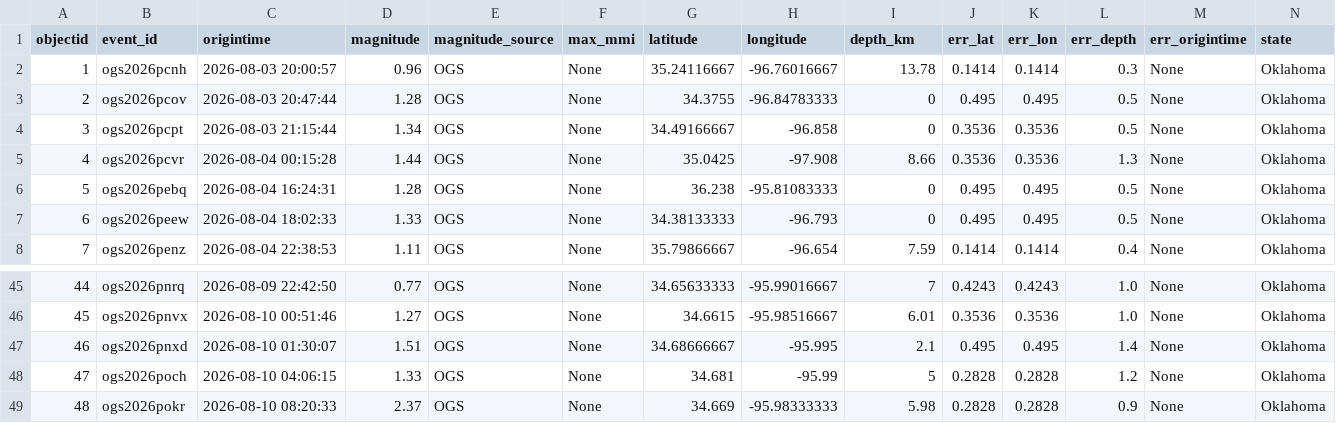
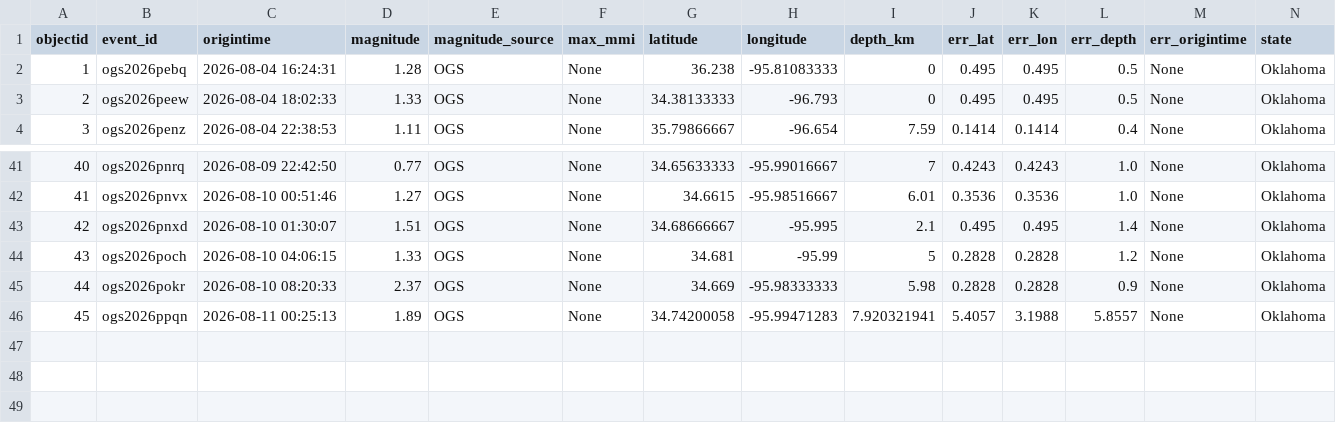
Before and after one commit to Hy-X/OGS_Catalog_Update, a CSV file: ogs_events_past_7days.csv, drawn as a sheet; only a part is shown, gaps mark what is left out; removed rows and columns are numbered as before the commit, all else as after; rows hold the shown columns only; the diff names each change by its address in the sheet, - before the commit and + after, or states it on an @@ line.

```diff
--- a/ogs_events_past_7days.csv
+++ b/ogs_events_past_7days.csv
-row 2: 1 | ogs2026pcnh | 2026-08-03 20:00:57 | 0.96 | OGS | None | 35.24116667 | -96.76016667 | 13.78 | 0.1414 | 0.1414 | 0.3 | None | Oklahoma
-row 3: 2 | ogs2026pcov | 2026-08-03 20:47:44 | 1.28 | OGS | None | 34.3755 | -96.84783333 | 0 | 0.495 | 0.495 | 0.5 | None | Oklahoma
-row 4: 3 | ogs2026pcpt | 2026-08-03 21:15:44 | 1.34 | OGS | None | 34.49166667 | -96.858 | 0 | 0.3536 | 0.3536 | 0.5 | None | Oklahoma
-row 5: 4 | ogs2026pcvr | 2026-08-04 00:15:28 | 1.44 | OGS | None | 35.0425 | -97.908 | 8.66 | 0.3536 | 0.3536 | 1.3 | None | Oklahoma
@@ column A (objectid) renumbered between rows 2 and 45 @@
+row 46: 45 | ogs2026ppqn | 2026-08-11 00:25:13 | 1.89 | OGS | None | 34.74200058 | -95.99471283 | 7.920321941 | 5.4057 | 3.1988 | 5.8557 | None | Oklahoma
```
Also changed, not shown: ogs_events_past_1days.csv, ogs_events_past_30days.csv, 1 other file.
